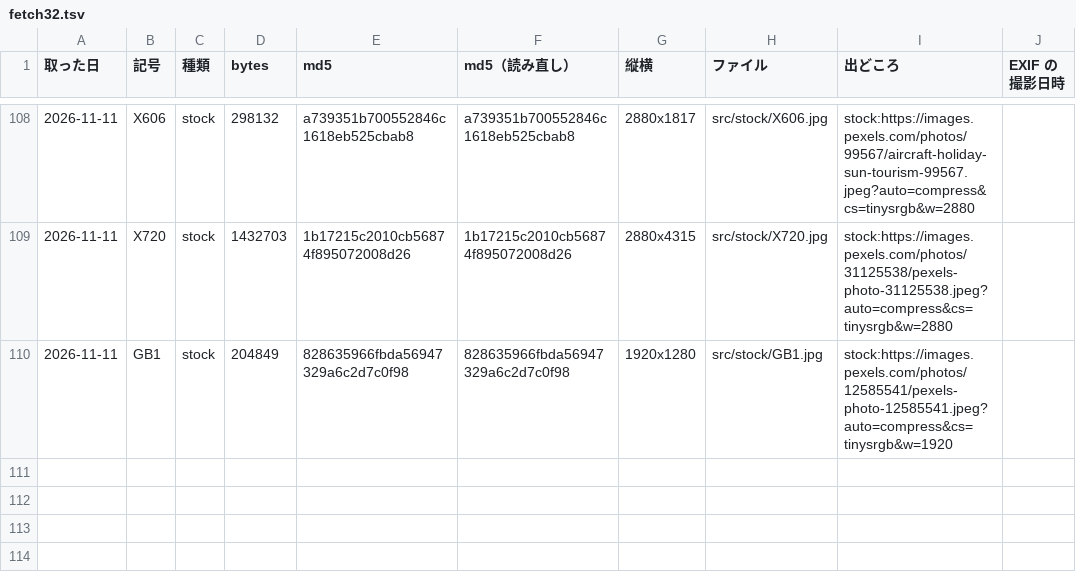
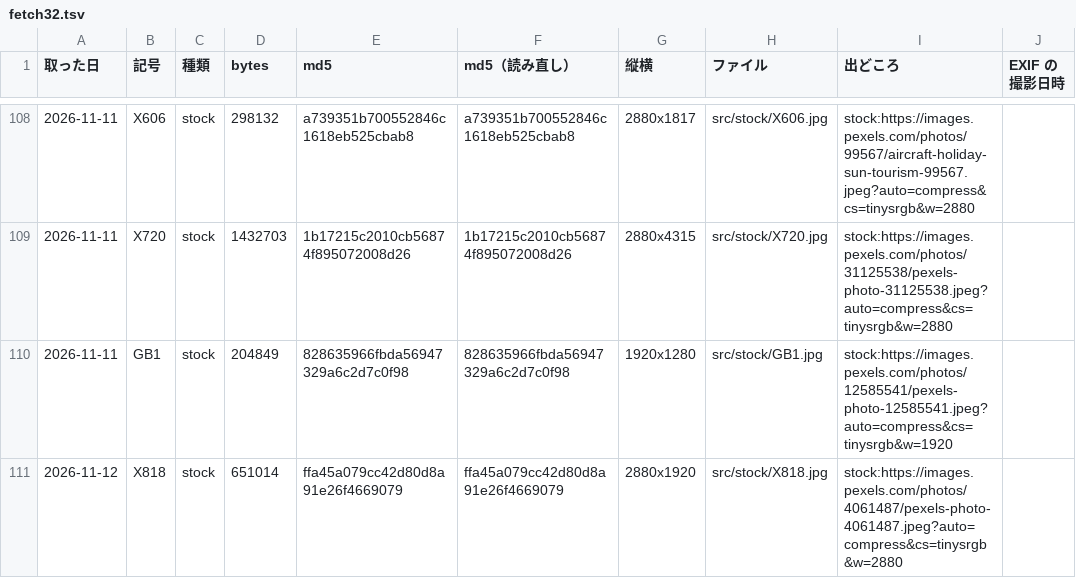
Before and after one commit to torotorotolo/zukai-engine, a TSV file: ref/ep32/eizou_build/fetch32.tsv, drawn as a sheet; only a part is shown, gaps mark what is left out.

```diff
--- a/ref/ep32/eizou_build/fetch32.tsv
+++ b/ref/ep32/eizou_build/fetch32.tsv
@@ -110 +110,2 @@
 2026-11-11	GB1	stock	204849	828635966fbda56947329a6c2d7c0f98	828635966fbda56947329a6c2d7c0f98	1920x1280	src/stock/GB1.jpg	stock:https://images.pexels.com/photos/12585541/pexels-photo-12585541.jpeg?auto=compress&cs=tinysrgb&w=1920	
+2026-11-12	X818	stock	651014	ffa45a079cc42d80d8a91e26f4669079	ffa45a079cc42d80d8a91e26f4669079	2880x1920	src/stock/X818.jpg	stock:https://images.pexels.com/photos/4061487/pexels-photo-4061487.jpeg?auto=compress&cs=tinysrgb&w=2880	
```
Also changed, not shown: qa_out/ep32_seen_sheet.tsv, ref/ep32/eizou_build/list32.tsv, 23 other files.
